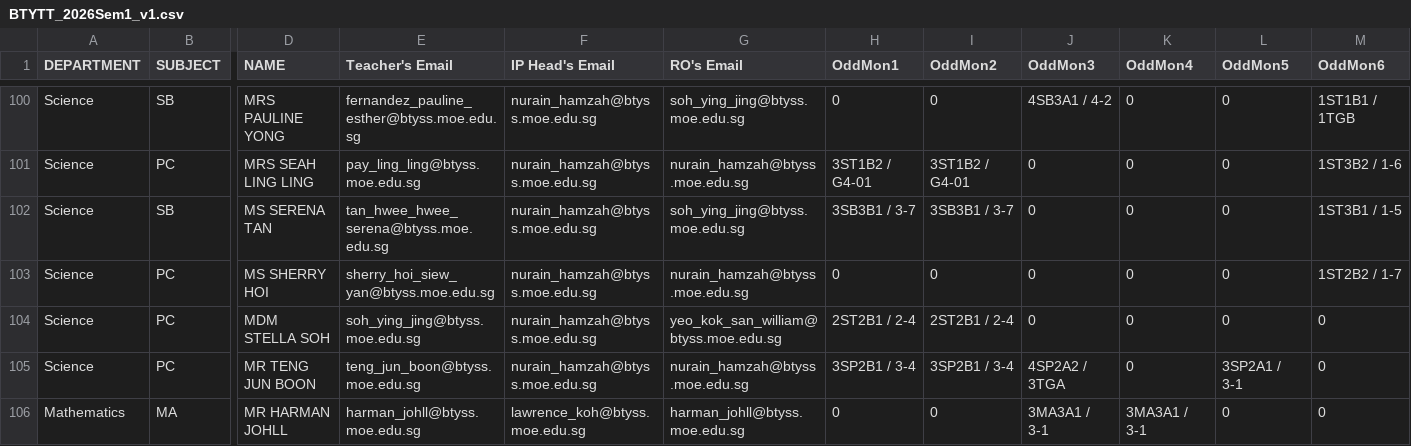
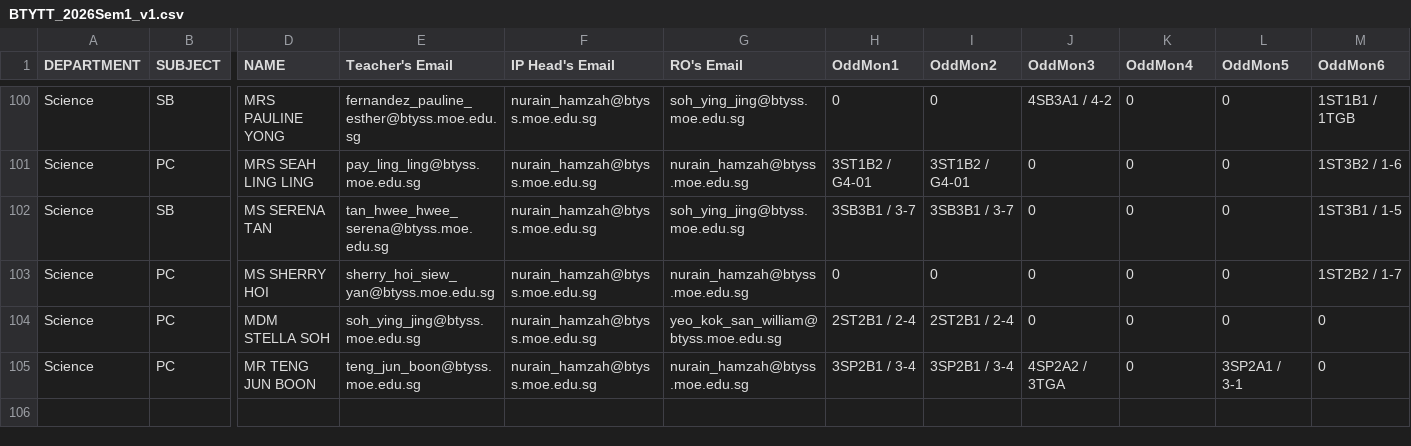
Before and after one commit to harmanjohll/pedagogies, a CSV file: app/btyrelief/BTYTT_2026Sem1_v1.csv, drawn as a sheet; only a part is shown, gaps mark what is left out; rows hold the shown columns only; the diff names each change by its address in the sheet, - before the commit and + after, or states it on an @@ line.

```diff
--- a/app/btyrelief/BTYTT_2026Sem1_v1.csv
+++ b/app/btyrelief/BTYTT_2026Sem1_v1.csv
-row 106: Mathematics | MA | MR HARMAN JOHLL | harman_johll@btyss.moe.edu.sg | lawrence_koh@btyss.moe.edu.sg | harman_johll@btyss.moe.edu.sg | 0 | 0 | 3MA3A1 / 3-1 | 3MA3A1 / 3-1 | 0 | 0
```
Also changed, not shown: 2 other files.
